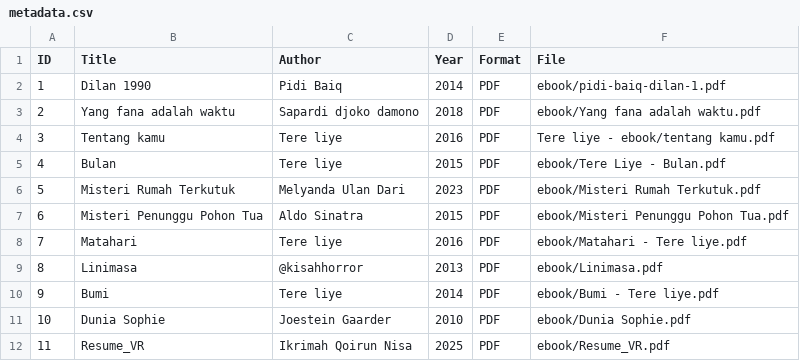
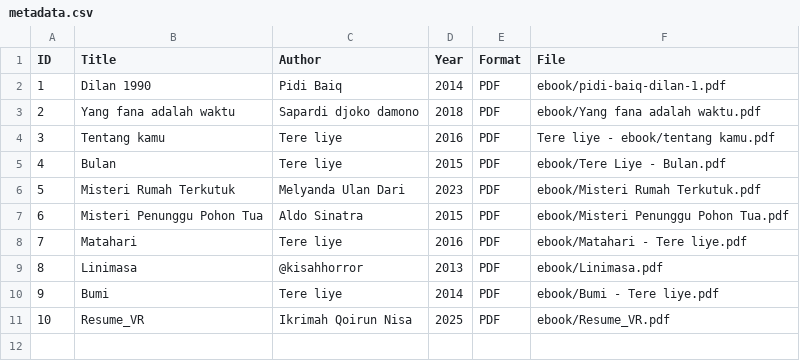
Before and after one commit to Ninisataw/digitallibrary, a CSV file: metadata/metadata.csv, drawn as a sheet; removed rows and columns are numbered as before the commit, all else as after; the diff names each change by its address in the sheet, - before the commit and + after, or states it on an @@ line.

Commit message:
Update metadata.csv

```diff
--- a/metadata/metadata.csv
+++ b/metadata/metadata.csv
-row 11: 10 | Dunia Sophie | Joestein Gaarder | 2010 | PDF | ebook/Dunia Sophie.pdf
@@ column A (ID) renumbered from row 11 down @@
```
